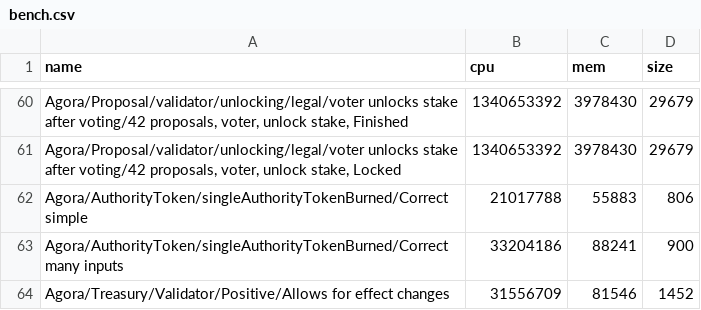
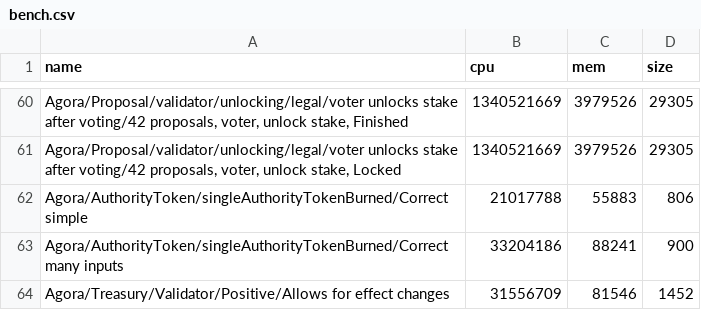
Before and after one commit to Liqwid-Labs/agora, a CSV file: bench.csv, drawn as a sheet; only a part is shown, gaps mark what is left out; the diff covers the shown part only; the diff names each change by its address in the sheet, - before the commit and + after, or states it on an @@ line.

```diff
--- a/bench.csv
+++ b/bench.csv
-B60:B61 (cpu): 1340653392
+B60:B61 (cpu): 1340521669
-C60:C61 (mem): 3978430
+C60:C61 (mem): 3979526
-D60:D61 (size): 29679
+D60:D61 (size): 29305
```
Also changed, not shown: 155 edited cells elsewhere in this file, 2 other files.
